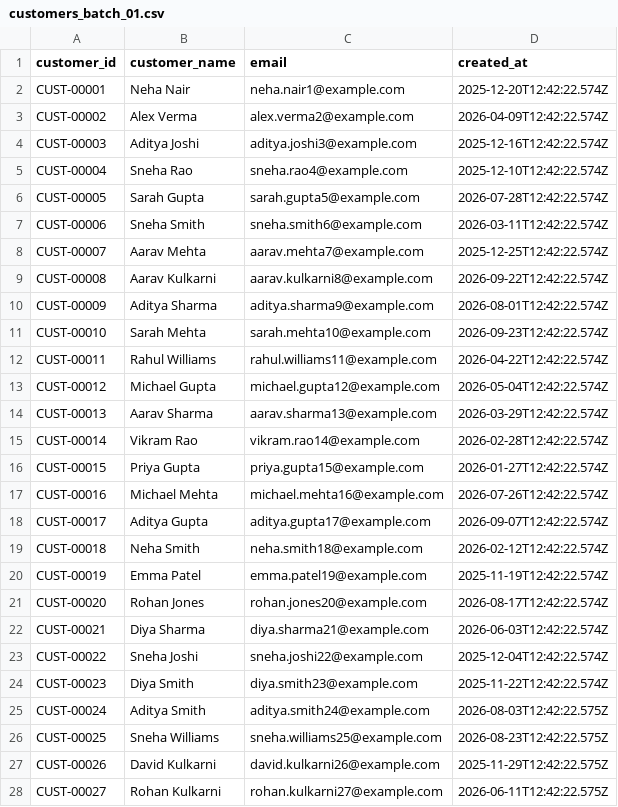
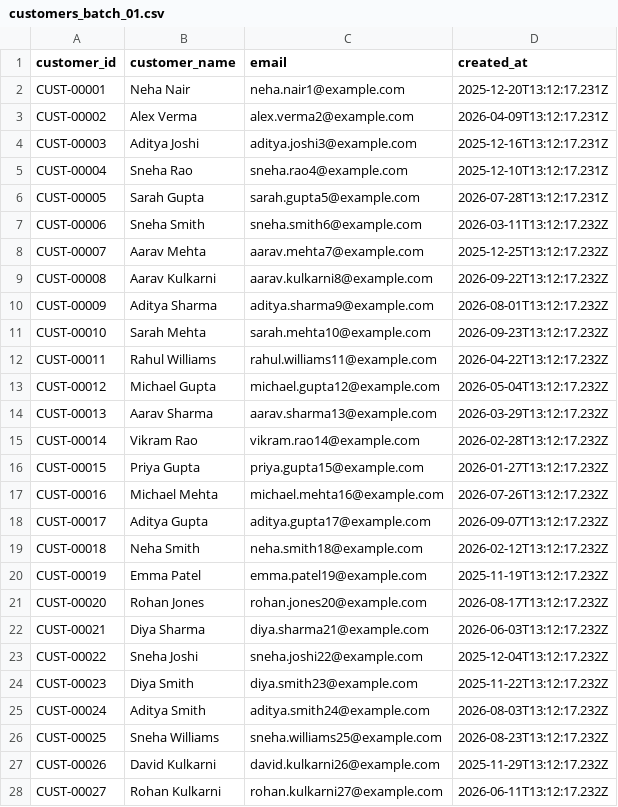
Before and after one commit to moluguri777-maker/enterprise-data-ingestion-etl-pipeline, a CSV file: data/incoming/customers_batch_01.csv, drawn as a sheet; only a part is shown; the diff covers the shown part only.

Commit message:
Refresh reproducible sample input dataset

```diff
--- a/data/incoming/customers_batch_01.csv
+++ b/data/incoming/customers_batch_01.csv
@@ -1,28 +1,28 @@
 customer_id,customer_name,email,created_at
-CUST-00001,Neha Nair,neha.nair1@example.com,2025-12-20T12:42:22.574Z
-CUST-00002,Alex Verma,alex.verma2@example.com,2026-04-09T12:42:22.574Z
-CUST-00003,Aditya Joshi,aditya.joshi3@example.com,2025-12-16T12:42:22.574Z
-CUST-00004,Sneha Rao,sneha.rao4@example.com,2025-12-10T12:42:22.574Z
-CUST-00005,Sarah Gupta,sarah.gupta5@example.com,2026-07-28T12:42:22.574Z
-CUST-00006,Sneha Smith,sneha.smith6@example.com,2026-03-11T12:42:22.574Z
-CUST-00007,Aarav Mehta,aarav.mehta7@example.com,2025-12-25T12:42:22.574Z
-CUST-00008,Aarav Kulkarni,aarav.kulkarni8@example.com,2026-09-22T12:42:22.574Z
-CUST-00009,Aditya Sharma,aditya.sharma9@example.com,2026-08-01T12:42:22.574Z
-CUST-00010,Sarah Mehta,sarah.mehta10@example.com,2026-09-23T12:42:22.574Z
-CUST-00011,Rahul Williams,rahul.williams11@example.com,2026-04-22T12:42:22.574Z
-CUST-00012,Michael Gupta,michael.gupta12@example.com,2026-05-04T12:42:22.574Z
-CUST-00013,Aarav Sharma,aarav.sharma13@example.com,2026-03-29T12:42:22.574Z
-CUST-00014,Vikram Rao,vikram.rao14@example.com,2026-02-28T12:42:22.574Z
-CUST-00015,Priya Gupta,priya.gupta15@example.com,2026-01-27T12:42:22.574Z
-CUST-00016,Michael Mehta,michael.mehta16@example.com,2026-07-26T12:42:22.574Z
-CUST-00017,Aditya Gupta,aditya.gupta17@example.com,2026-09-07T12:42:22.574Z
-CUST-00018,Neha Smith,neha.smith18@example.com,2026-02-12T12:42:22.574Z
-CUST-00019,Emma Patel,emma.patel19@example.com,2025-11-19T12:42:22.574Z
-CUST-00020,Rohan Jones,rohan.jones20@example.com,2026-08-17T12:42:22.574Z
-CUST-00021,Diya Sharma,diya.sharma21@example.com,2026-06-03T12:42:22.574Z
-CUST-00022,Sneha Joshi,sneha.joshi22@example.com,2025-12-04T12:42:22.574Z
-CUST-00023,Diya Smith,diya.smith23@example.com,2025-11-22T12:42:22.574Z
-CUST-00024,Aditya Smith,aditya.smith24@example.com,2026-08-03T12:42:22.575Z
-CUST-00025,Sneha Williams,sneha.williams25@example.com,2026-08-23T12:42:22.575Z
-CUST-00026,David Kulkarni,david.kulkarni26@example.com,2025-11-29T12:42:22.575Z
-CUST-00027,Rohan Kulkarni,rohan.kulkarni27@example.com,2026-06-11T12:42:22.575Z
+CUST-00001,Neha Nair,neha.nair1@example.com,2025-12-20T13:12:17.231Z
+CUST-00002,Alex Verma,alex.verma2@example.com,2026-04-09T13:12:17.231Z
+CUST-00003,Aditya Joshi,aditya.joshi3@example.com,2025-12-16T13:12:17.231Z
+CUST-00004,Sneha Rao,sneha.rao4@example.com,2025-12-10T13:12:17.231Z
+CUST-00005,Sarah Gupta,sarah.gupta5@example.com,2026-07-28T13:12:17.231Z
+CUST-00006,Sneha Smith,sneha.smith6@example.com,2026-03-11T13:12:17.232Z
+CUST-00007,Aarav Mehta,aarav.mehta7@example.com,2025-12-25T13:12:17.232Z
+CUST-00008,Aarav Kulkarni,aarav.kulkarni8@example.com,2026-09-22T13:12:17.232Z
+CUST-00009,Aditya Sharma,aditya.sharma9@example.com,2026-08-01T13:12:17.232Z
+CUST-00010,Sarah Mehta,sarah.mehta10@example.com,2026-09-23T13:12:17.232Z
+CUST-00011,Rahul Williams,rahul.williams11@example.com,2026-04-22T13:12:17.232Z
+CUST-00012,Michael Gupta,michael.gupta12@example.com,2026-05-04T13:12:17.232Z
+CUST-00013,Aarav Sharma,aarav.sharma13@example.com,2026-03-29T13:12:17.232Z
+CUST-00014,Vikram Rao,vikram.rao14@example.com,2026-02-28T13:12:17.232Z
+CUST-00015,Priya Gupta,priya.gupta15@example.com,2026-01-27T13:12:17.232Z
+CUST-00016,Michael Mehta,michael.mehta16@example.com,2026-07-26T13:12:17.232Z
+CUST-00017,Aditya Gupta,aditya.gupta17@example.com,2026-09-07T13:12:17.232Z
+CUST-00018,Neha Smith,neha.smith18@example.com,2026-02-12T13:12:17.232Z
+CUST-00019,Emma Patel,emma.patel19@example.com,2025-11-19T13:12:17.232Z
+CUST-00020,Rohan Jones,rohan.jones20@example.com,2026-08-17T13:12:17.232Z
+CUST-00021,Diya Sharma,diya.sharma21@example.com,2026-06-03T13:12:17.232Z
+CUST-00022,Sneha Joshi,sneha.joshi22@example.com,2025-12-04T13:12:17.232Z
+CUST-00023,Diya Smith,diya.smith23@example.com,2025-11-22T13:12:17.232Z
+CUST-00024,Aditya Smith,aditya.smith24@example.com,2026-08-03T13:12:17.232Z
+CUST-00025,Sneha Williams,sneha.williams25@example.com,2026-08-23T13:12:17.232Z
+CUST-00026,David Kulkarni,david.kulkarni26@example.com,2025-11-29T13:12:17.232Z
+CUST-00027,Rohan Kulkarni,rohan.kulkarni27@example.com,2026-06-11T13:12:17.232Z
```
Also changed, not shown: 25 edited cells elsewhere in this file, data/incoming/transactions_batch_01.csv, 1 other file.
